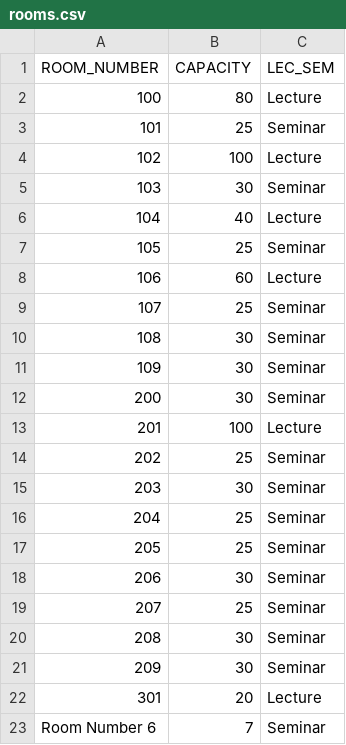
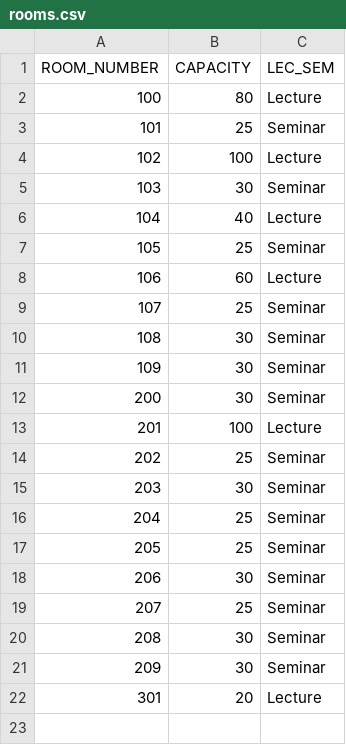
Before and after one commit to marwabaker/Thesis, a CSV file: Thesis/data/rooms.csv, drawn as a sheet; the diff names each change by its address in the sheet, - before the commit and + after, or states it on an @@ line.

Commit message:
Update rooms.csv

```diff
--- a/Thesis/data/rooms.csv
+++ b/Thesis/data/rooms.csv
-row 23: Room Number 6 | 7 | Seminar
```
